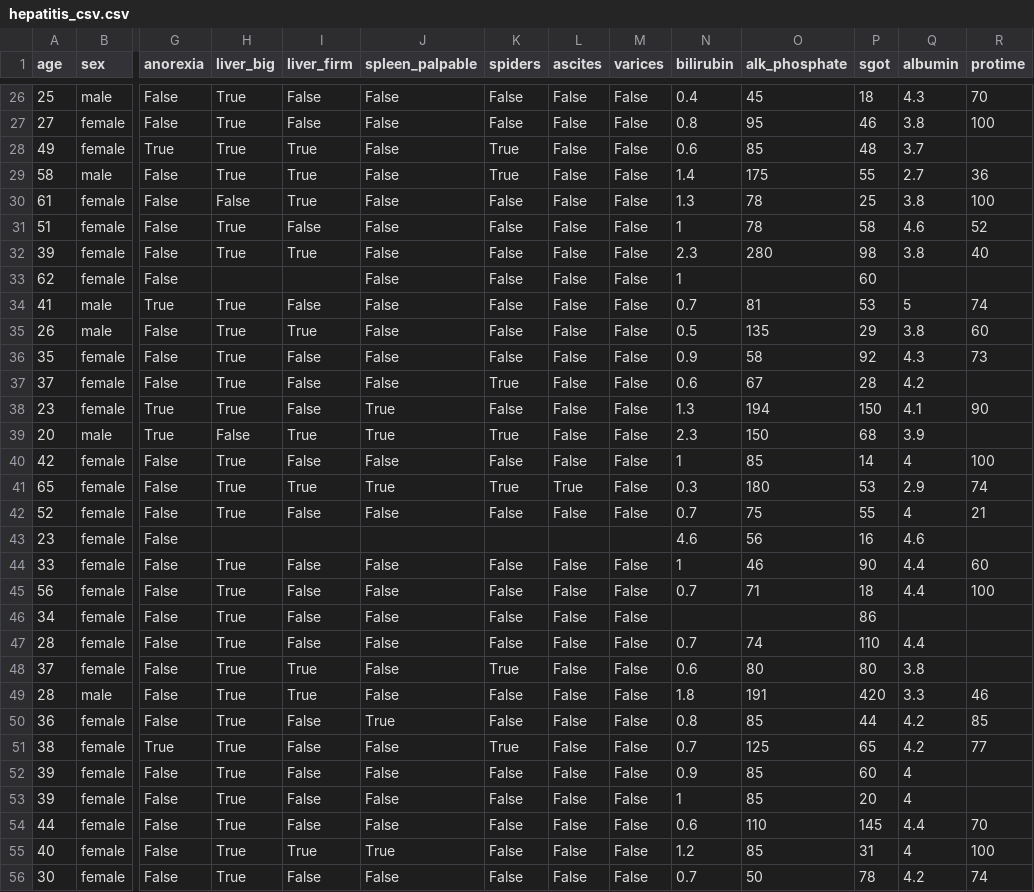
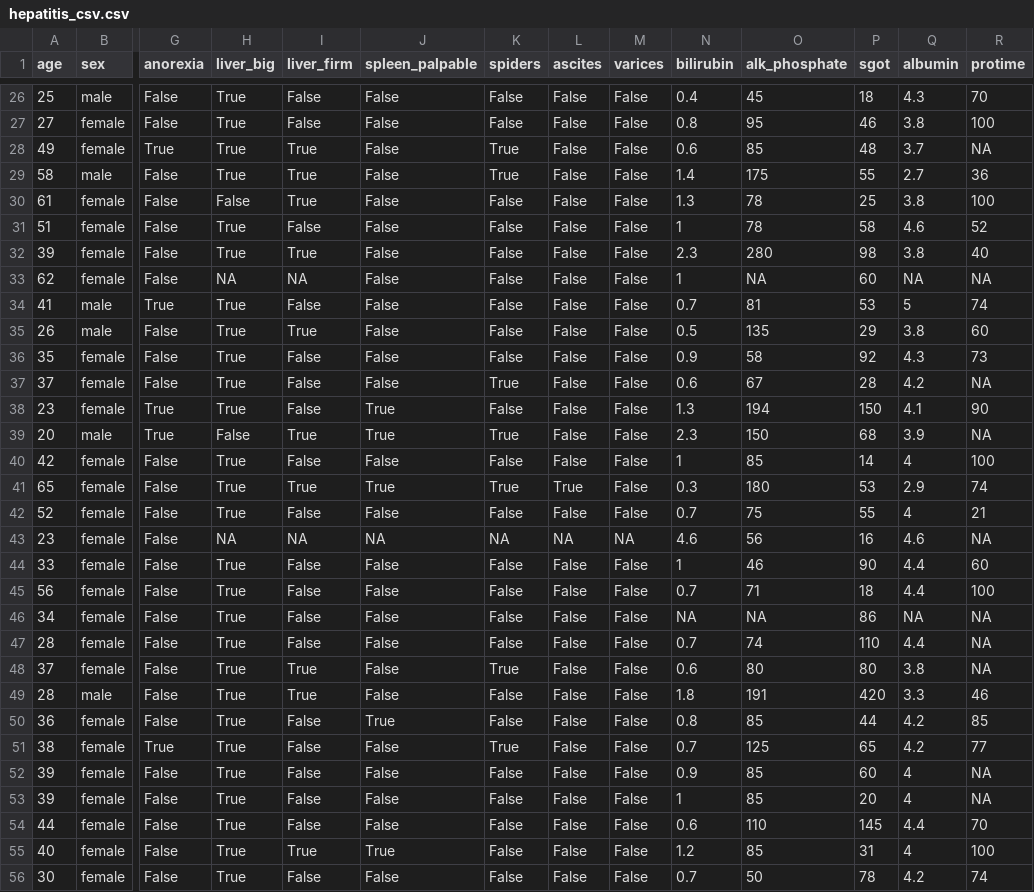
Before and after one commit to Cricabara0000/fid, a CSV file: hepatitis_csv.csv, drawn as a sheet; only a part is shown, gaps mark what is left out; the diff covers the shown part only; the diff names each change by its address in the sheet, - before the commit and + after, or states it on an @@ line.

```diff
--- a/hepatitis_csv.csv
+++ b/hepatitis_csv.csv
-R28 (protime): (empty)
+R28 (protime): NA
-H33 (liver_big): (empty)
+H33 (liver_big): NA
-I33 (liver_firm): (empty)
+I33 (liver_firm): NA
-O33 (alk_phosphate): (empty)
+O33 (alk_phosphate): NA
-Q33 (albumin): (empty)
+Q33 (albumin): NA
-R33 (protime): (empty)
+R33 (protime): NA
-R37 (protime): (empty)
+R37 (protime): NA
-R39 (protime): (empty)
+R39 (protime): NA
-H43 (liver_big): (empty)
+H43 (liver_big): NA
-I43 (liver_firm): (empty)
+I43 (liver_firm): NA
-J43 (spleen_palpable): (empty)
+J43 (spleen_palpable): NA
-K43 (spiders): (empty)
+K43 (spiders): NA
-L43 (ascites): (empty)
+L43 (ascites): NA
-M43 (varices): (empty)
+M43 (varices): NA
-R43 (protime): (empty)
+R43 (protime): NA
-N46 (bilirubin): (empty)
+N46 (bilirubin): NA
-O46 (alk_phosphate): (empty)
+O46 (alk_phosphate): NA
-Q46 (albumin): (empty)
+Q46 (albumin): NA
-R46:R48 (protime): (empty)
+R46:R48 (protime): NA
-R52:R53 (protime): (empty)
+R52:R53 (protime): NA
```
Also changed, not shown: 144 edited cells elsewhere in this file, 1 other file.
